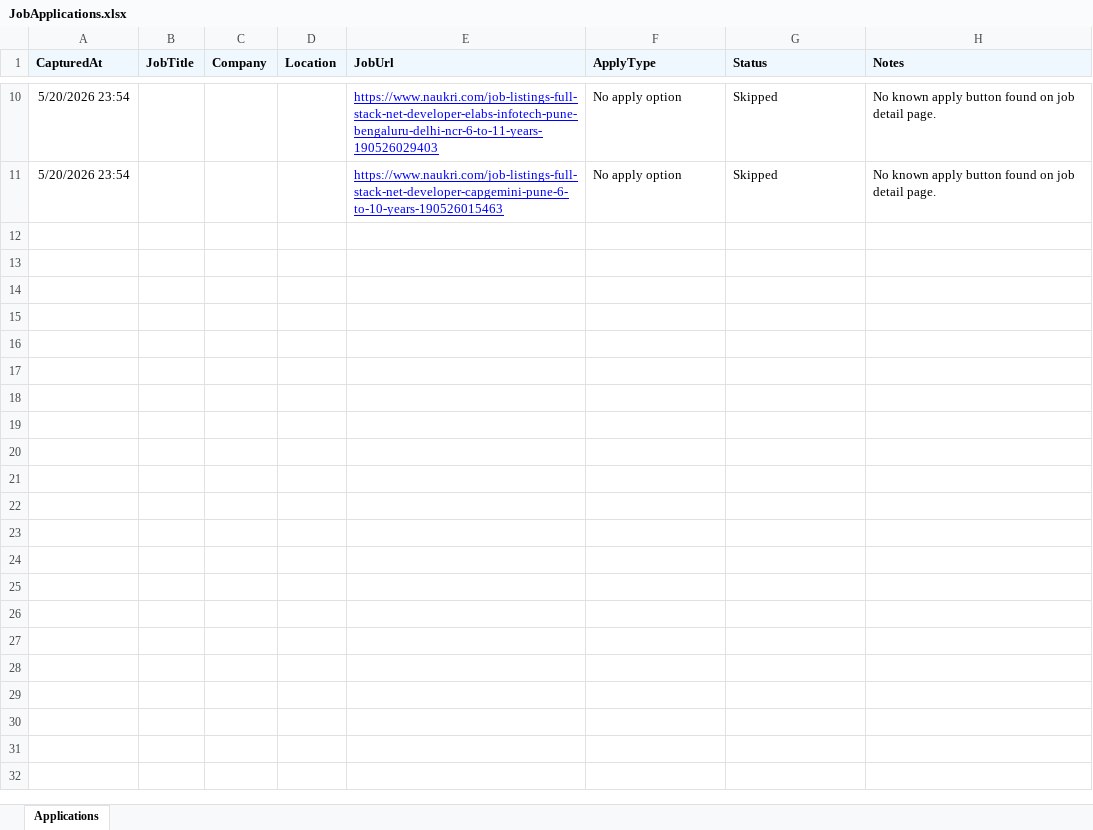
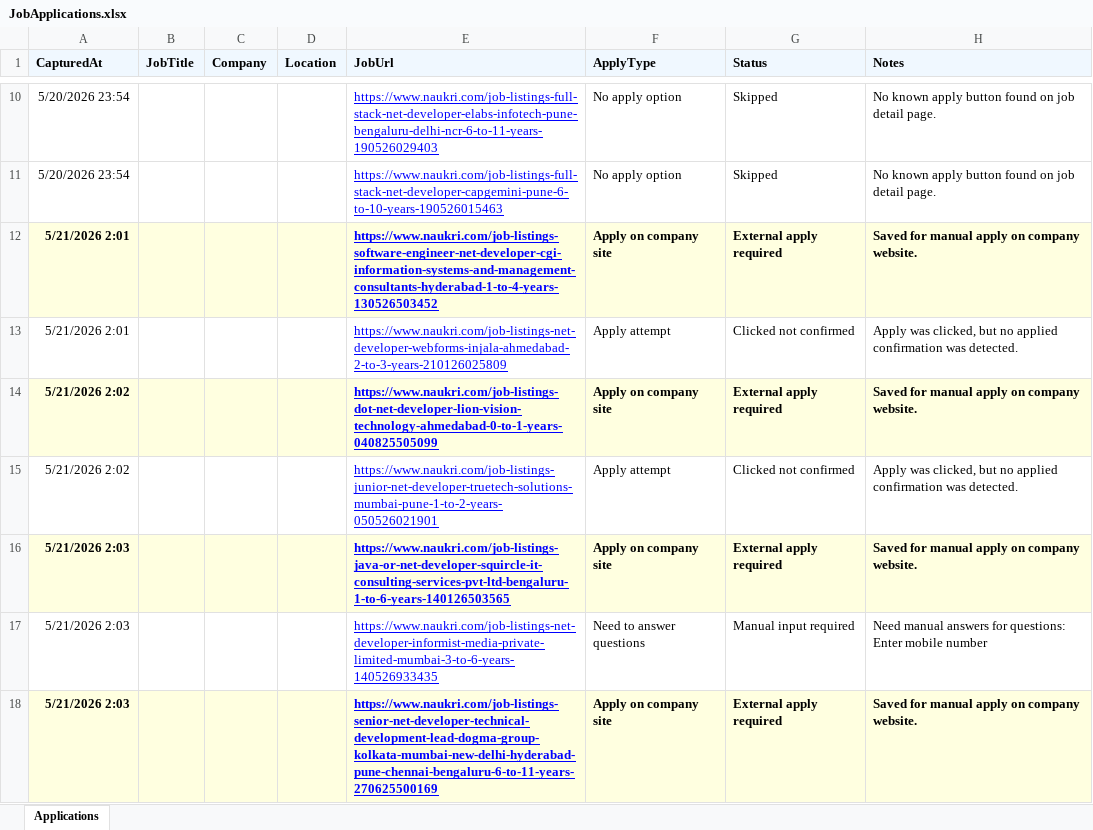
Before and after one commit to karankulmeti110499/Naukari-Job-Auto-Apply, an Excel workbook: JobAutoApplyMvc/JobAutoApply.Web/Data/JobApplications.xlsx, sheet Applications, drawn as a sheet; only a part is shown, gaps mark what is left out; values as stored, in another font and other column widths than the file's, no borders; the diff names each change by its address in the sheet, - before the commit and + after, or states it on an @@ line.

```diff
--- a/JobAutoApplyMvc/JobAutoApply.Web/Data/JobApplications.xlsx (sheet Applications)
+++ b/JobAutoApplyMvc/JobAutoApply.Web/Data/JobApplications.xlsx (sheet Applications)
+row 12: 5/21/2026 2:01 |  |  |  | https://www.naukri.com/job-listings-software-engineer-net-developer-cgi-information-systems-and-management-consultants-hyderabad-1-to-4-years-130526503452 | Apply on company site | External apply required | Saved for manual apply on company website.
+row 13: 5/21/2026 2:01 |  |  |  | https://www.naukri.com/job-listings-net-developer-webforms-injala-ahmedabad-2-to-3-years-210126025809 | Apply attempt | Clicked not confirmed | Apply was clicked, but no applied confirmation was detected.
+row 14: 5/21/2026 2:02 |  |  |  | https://www.naukri.com/job-listings-dot-net-developer-lion-vision-technology-ahmedabad-0-to-1-years-040825505099 | Apply on company site | External apply required | Saved for manual apply on company website.
+row 15: 5/21/2026 2:02 |  |  |  | https://www.naukri.com/job-listings-junior-net-developer-truetech-solutions-mumbai-pune-1-to-2-years-050526021901 | Apply attempt | Clicked not confirmed | Apply was clicked, but no applied confirmation was detected.
+row 16: 5/21/2026 2:03 |  |  |  | https://www.naukri.com/job-listings-java-or-net-developer-squircle-it-consulting-services-pvt-ltd-bengaluru-1-to-6-years-140126503565 | Apply on company site | External apply required | Saved for manual apply on company website.
+row 17: 5/21/2026 2:03 |  |  |  | https://www.naukri.com/job-listings-net-developer-informist-media-private-limited-mumbai-3-to-6-years-140526933435 | Need to answer questions | Manual input required | Need manual answers for questions: Enter mobile number
+row 18: 5/21/2026 2:03 |  |  |  | https://www.naukri.com/job-listings-senior-net-developer-technical-development-lead-dogma-group-kolkata-mumbai-new-delhi-hyderabad-pune-chennai-bengaluru-6-to-11-years-270625500169 | Apply on company site | External apply required | Saved for manual apply on company website.
```
Also changed, not shown: 8 other files.
